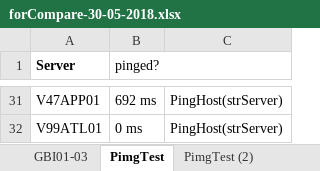
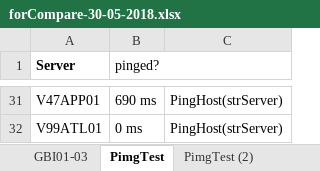
Before and after one commit to Spookspear/c-, an Excel workbook: ToolbarOfFunctions/Testing/forCompare-30-05-2018.xlsx, sheet PimgTest, drawn as a sheet; only a part is shown, gaps mark what is left out; values as stored, in another font and other column widths than the file's, no borders; the diff covers the shown part only; the diff names each change by its address in the sheet, - before the commit and + after, or states it on an @@ line.

```diff
--- a/ToolbarOfFunctions/Testing/forCompare-30-05-2018.xlsx (sheet PimgTest)
+++ b/ToolbarOfFunctions/Testing/forCompare-30-05-2018.xlsx (sheet PimgTest)
-B31 (pinged?): 692 ms
+B31 (pinged?): 690 ms
```
Also changed, not shown: 26 edited cells elsewhere in this sheet, 8 other files.
